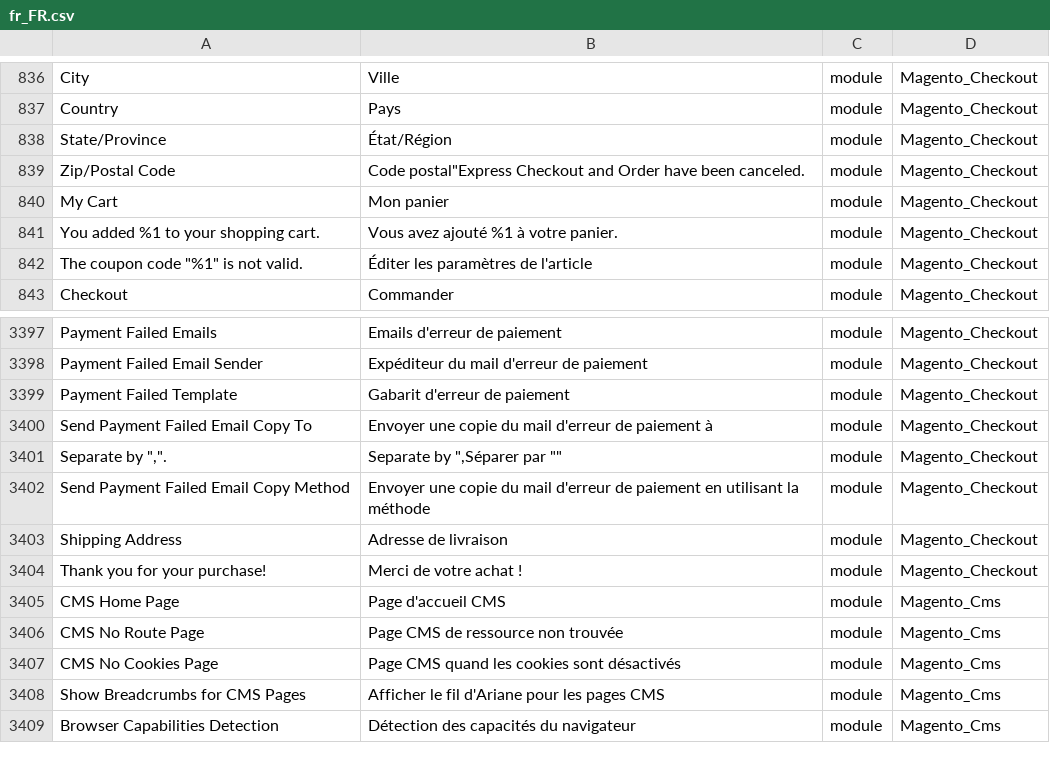
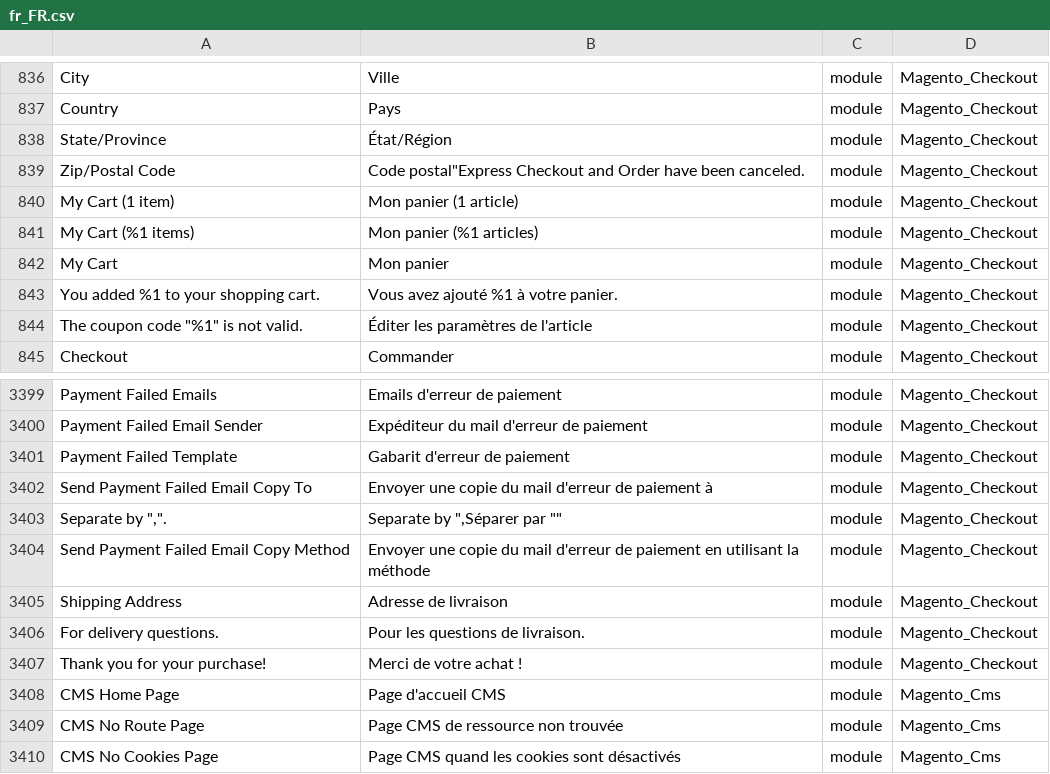
Before and after one commit to Maikel-Koek/language_fr_fr, a CSV file: fr_FR.csv, drawn as a sheet; only a part is shown, gaps mark what is left out; the shorter side is filled out with more unchanged rows; the diff names each change by its address in the sheet, - before the commit and + after, or states it on an @@ line.

```diff
--- a/fr_FR.csv
+++ b/fr_FR.csv
+row 840: My Cart (1 item) | Mon panier (1 article) | module | Magento_Checkout
+row 841: My Cart (%1 items) | Mon panier (%1 articles) | module | Magento_Checkout
+row 3406: For delivery questions. | Pour les questions de livraison. | module | Magento_Checkout
```
Also changed, not shown: 1 other file.
